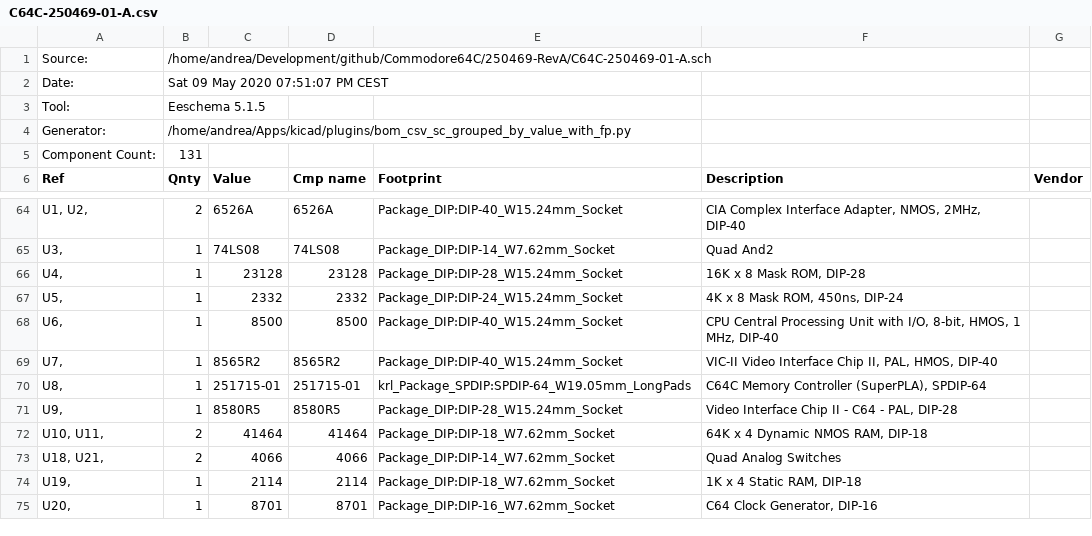
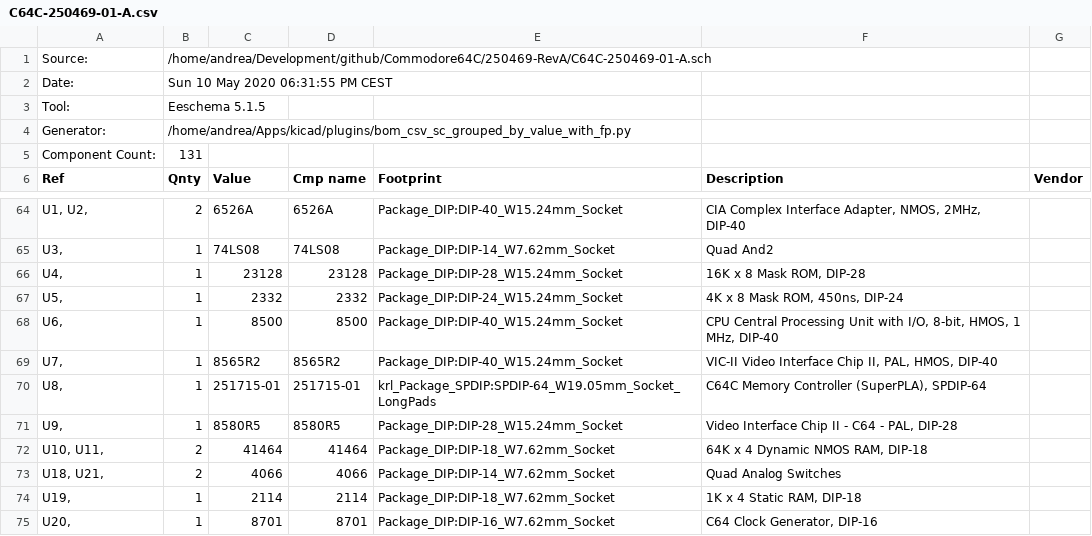
Before and after one commit to KicadRetroArchive/Commodore64C, a CSV file: 250469-RevA/C64C-250469-01-A.csv, drawn as a sheet; only a part is shown, gaps mark what is left out.

Commit message:
Change footprint of PLA to Socket version

```diff
--- a/250469-RevA/C64C-250469-01-A.csv
+++ b/250469-RevA/C64C-250469-01-A.csv
@@ -1,3 +1,3 @@
 "Source:";"/home/andrea/Development/github/Commodore64C/250469-RevA/C64C-250469-01-A.sch"
-"Date:";"Sat 09 May 2020 07:51:07 PM CEST"
+"Date:";"Sun 10 May 2020 06:31:55 PM CEST"
 "Tool:";"Eeschema 5.1.5"
@@ -69,3 +69,3 @@
 "U7, ";"1";"8565R2";"8565R2";"Package_DIP:DIP-40_W15.24mm_Socket";"VIC-II Video Interface Chip II, PAL, HMOS, DIP-40";""
-"U8, ";"1";"251715-01";"251715-01";"krl_Package_SPDIP:SPDIP-64_W19.05mm_LongPads";"C64C Memory Controller (SuperPLA), SPDIP-64";""
+"U8, ";"1";"251715-01";"251715-01";"krl_Package_SPDIP:SPDIP-64_W19.05mm_Socket_LongPads";"C64C Memory Controller (SuperPLA), SPDIP-64";""
 "U9, ";"1";"8580R5";"8580R5";"Package_DIP:DIP-28_W15.24mm_Socket";"Video Interface Chip II - C64 - PAL, DIP-28";""
```
Also changed, not shown: 2 other files.
